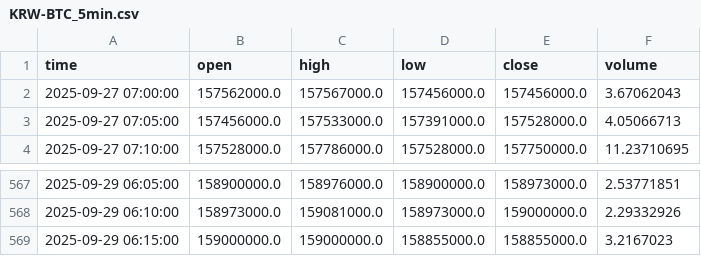
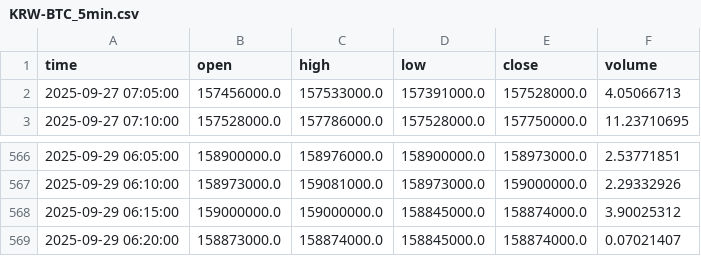
Before and after one commit to ChaeHTEON/upbit-rsi-monitor, a CSV file: KRW-BTC_5min.csv, drawn as a sheet; only a part is shown, gaps mark what is left out.

```diff
--- a/KRW-BTC_5min.csv
+++ b/KRW-BTC_5min.csv
@@ -1,3 +1,2 @@
 time,open,high,low,close,volume
-2025-09-27 07:00:00,157562000.0,157567000.0,157456000.0,157456000.0,3.67062043
 2025-09-27 07:05:00,157456000.0,157533000.0,157391000.0,157528000.0,4.05066713
@@ -568,2 +567,3 @@ time,open,high,low,close,volume
 2025-09-29 06:10:00,158973000.0,159081000.0,158973000.0,159000000.0,2.29332926
-2025-09-29 06:15:00,159000000.0,159000000.0,158855000.0,158855000.0,3.2167023
+2025-09-29 06:15:00,159000000.0,159000000.0,158845000.0,158874000.0,3.90025312
+2025-09-29 06:20:00,158873000.0,158874000.0,158845000.0,158874000.0,0.07021407
```
